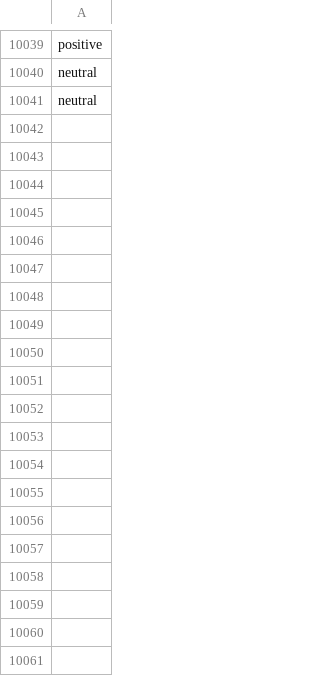
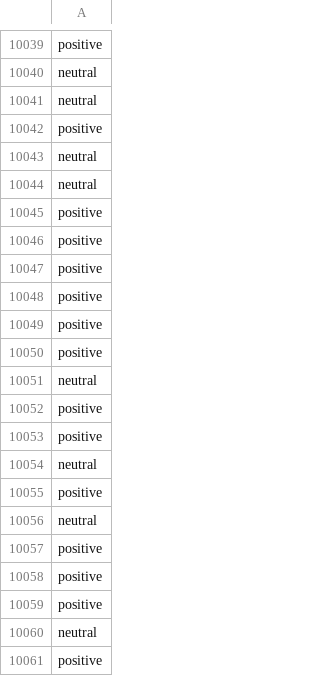
Before and after one commit to jonathand94/xcs224u_project_financial_sentiment, a CSV file: train_preds_baseline_llama.csv, drawn as a sheet; only a part is shown, gaps mark what is left out; the diff covers the shown part only.

Commit message:
Add train_preds_baseline_llama.csv in iteration 9900

```diff
--- a/train_preds_baseline_llama.csv
+++ b/train_preds_baseline_llama.csv
@@ -10041 +10041,21 @@ neutral
 neutral
+positive
+neutral
+neutral
+positive
+positive
+positive
+positive
+positive
+positive
+neutral
+positive
+positive
+neutral
+positive
+neutral
+positive
+positive
+positive
+neutral
+positive
```
Also changed, not shown: 80 added rows elsewhere in this file.
